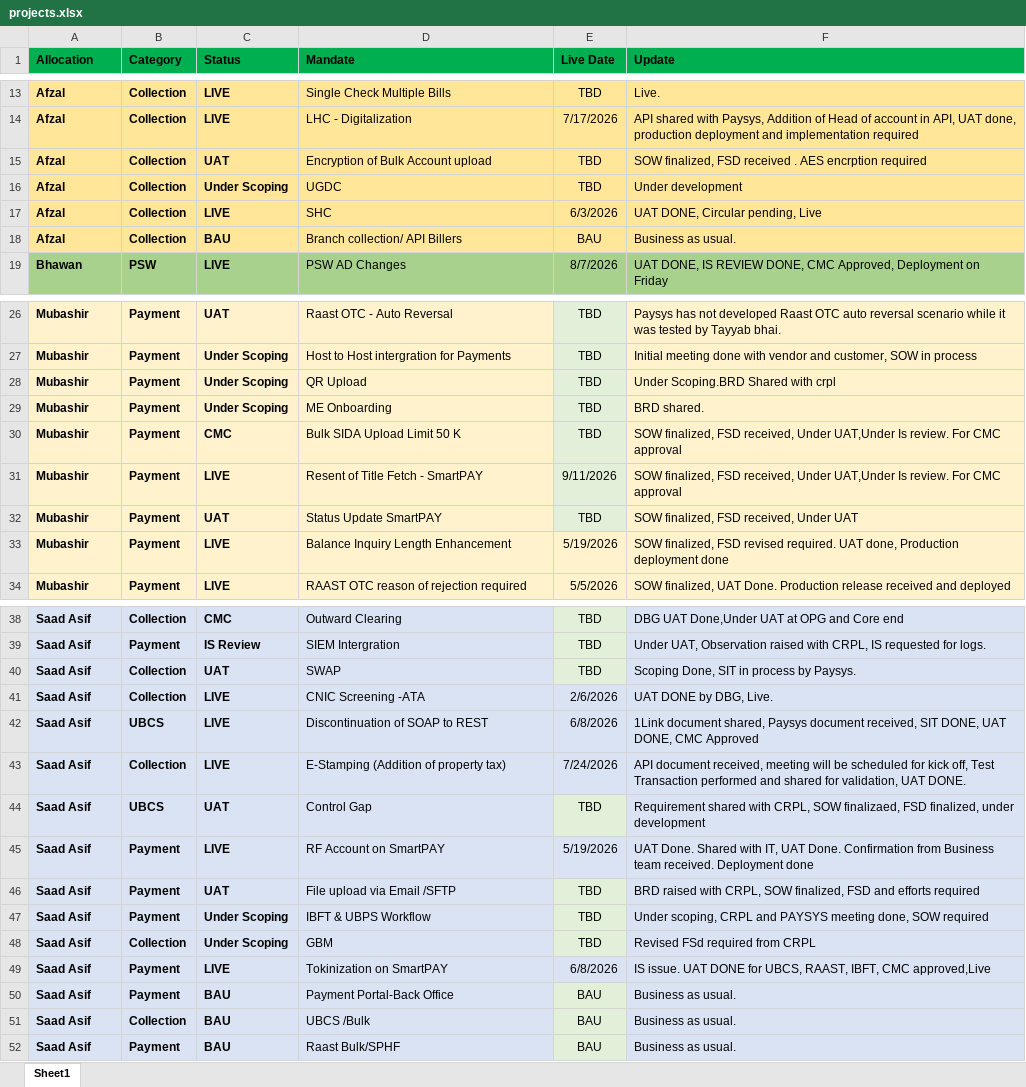
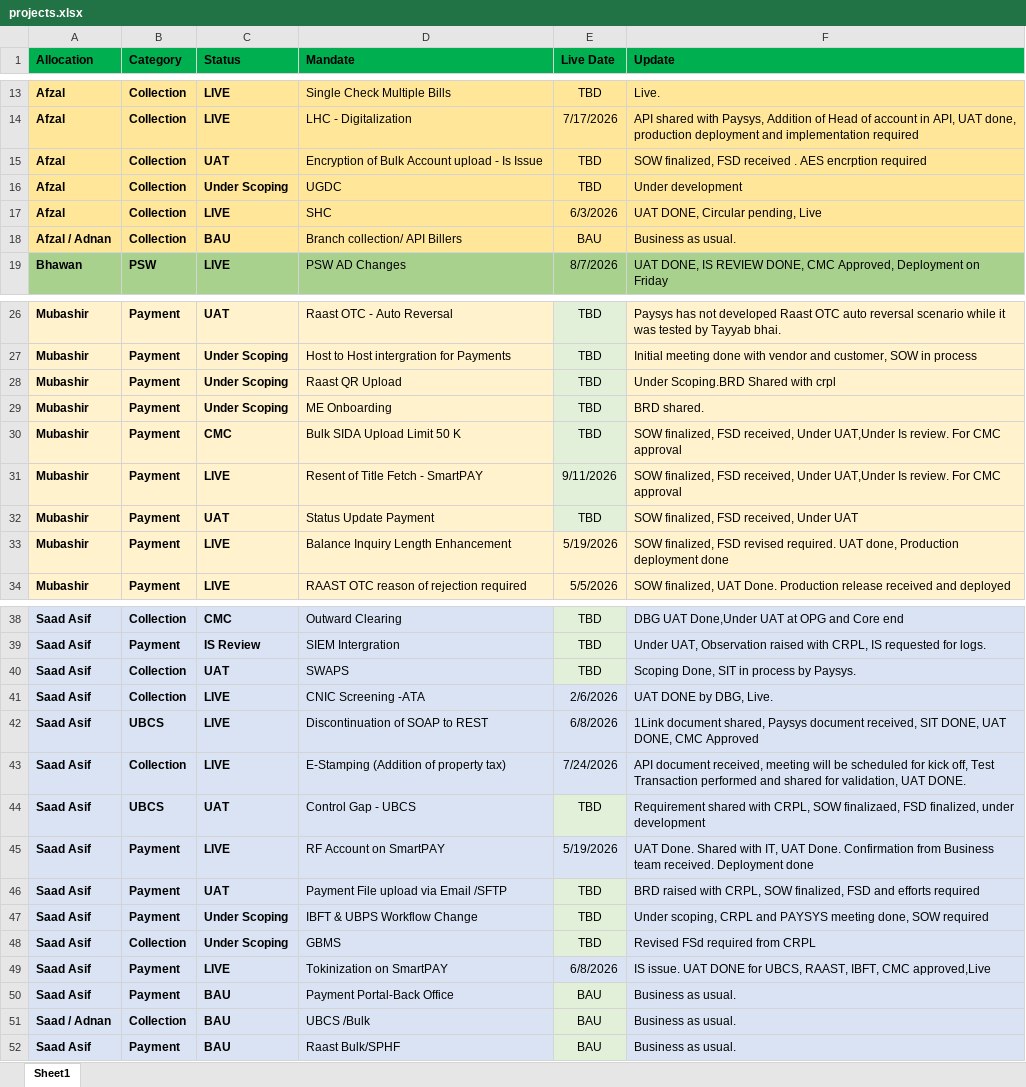
Before and after one commit to saadasif7/SmartPay-Project-Dashboard, an Excel workbook: data/projects.xlsx, sheet Sheet1, drawn as a sheet; only a part is shown, gaps mark what is left out; values as stored, in another font and other column widths than the file's, no borders; table styles not drawn; the diff names each change by its address in the sheet, - before the commit and + after, or states it on an @@ line.

Commit message:
Update dashboard changes

```diff
--- a/data/projects.xlsx (sheet Sheet1)
+++ b/data/projects.xlsx (sheet Sheet1)
-D15 (Mandate): Encryption of Bulk Account upload
+D15 (Mandate): Encryption of Bulk Account upload - Is Issue
-A18 (Allocation): Afzal
+A18 (Allocation): Afzal / Adnan
-D28 (Mandate): QR Upload
+D28 (Mandate): Raast QR Upload
-D32 (Mandate): Status Update SmartPAY
+D32 (Mandate): Status Update Payment
-D40 (Mandate): SWAP
+D40 (Mandate): SWAPS
-D44 (Mandate): Control Gap
+D44 (Mandate): Control Gap - UBCS
-D46 (Mandate): File upload via Email /SFTP
+D46 (Mandate): Payment File upload via Email /SFTP
-D47 (Mandate): IBFT & UBPS Workflow
+D47 (Mandate): IBFT & UBPS Workflow Change
-D48 (Mandate): GBM
+D48 (Mandate): GBMS
-A51 (Allocation): Saad Asif
+A51 (Allocation): Saad / Adnan
```
